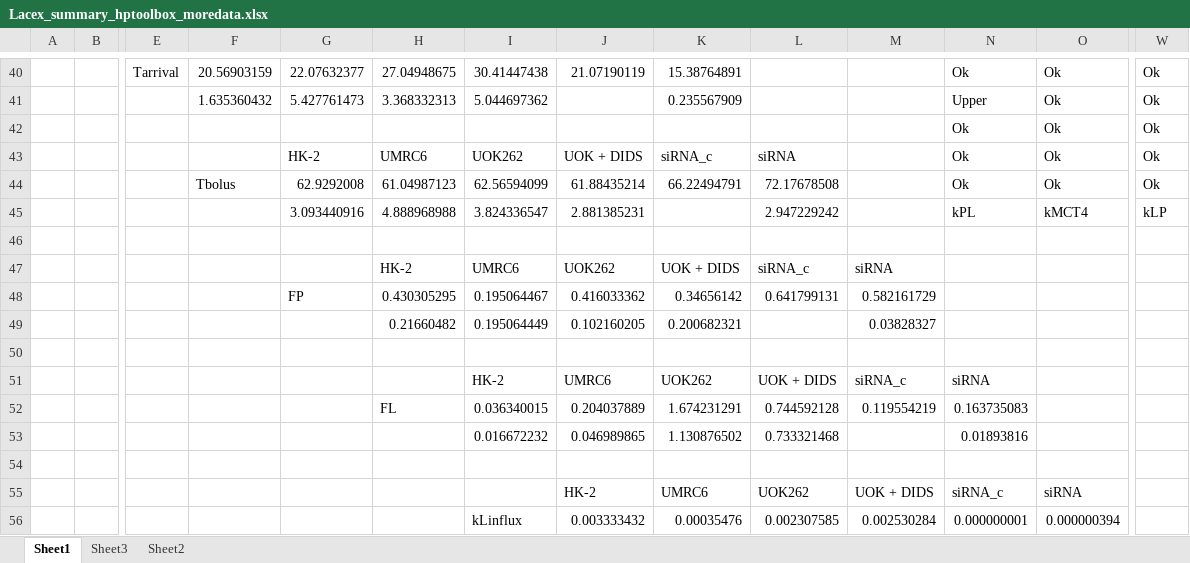
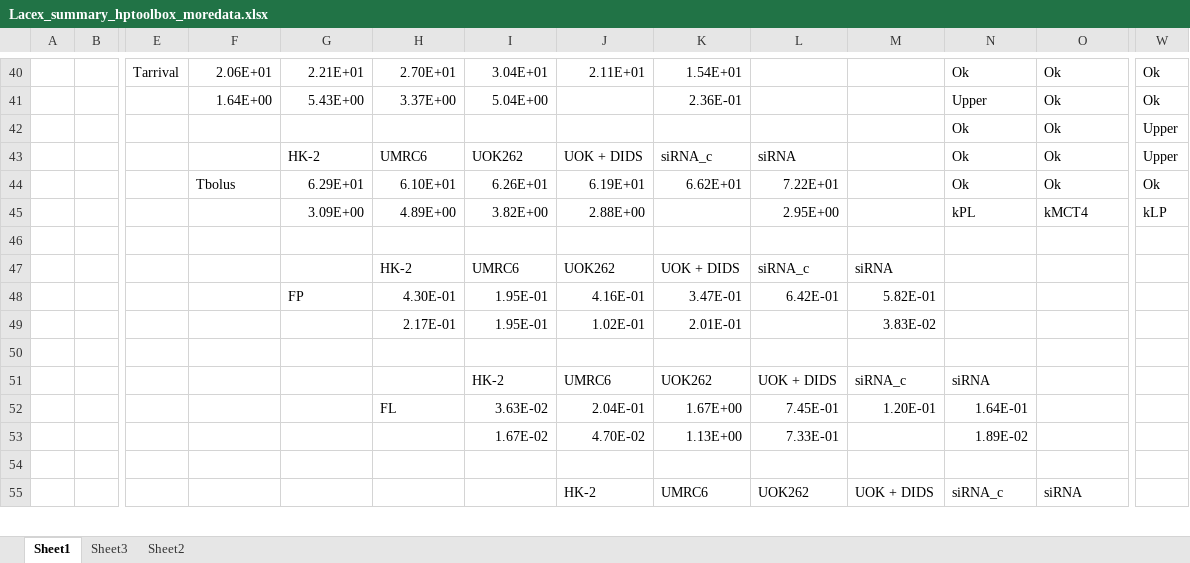
Before and after one commit to FayyazA/bioreactor-kinetic-analysis, an Excel workbook: Lacex_summary_hptoolbox_moredata.xlsx, sheet Sheet1, drawn as a sheet; only a part is shown, gaps mark what is left out; values as stored, in another font and other column widths than the file's, no borders; charts and pictures and conditional formats not drawn; removed rows and columns are numbered as before the commit, all else as after; rows hold the shown columns only; the diff covers the shown part only; the diff names each change by its address in the sheet, - before the commit and + after, or states it on an @@ line.

```diff
--- a/Lacex_summary_hptoolbox_moredata.xlsx (sheet Sheet1)
+++ b/Lacex_summary_hptoolbox_moredata.xlsx (sheet Sheet1)
-F40: 20.56903159
+F40: 2.06E+01
-G40: 22.07632377
+G40: 2.21E+01
-H40: 27.04948675
+H40: 2.70E+01
-I40: 30.41447438
+I40: 3.04E+01
-J40: 21.07190119
+J40: 2.11E+01
-K40: 15.38764891
+K40: 1.54E+01
-F41: 1.635360432
+F41: 1.64E+00
-G41: 5.427761473
+G41: 5.43E+00
-H41: 3.368332313
+H41: 3.37E+00
-I41: 5.044697362
+I41: 5.04E+00
-K41: 0.235567909
+K41: 2.36E-01
-W42:W43: Ok
+W42:W43: Upper
-G44: 62.9292008
+G44: 6.29E+01
-H44: 61.04987123
+H44: 6.10E+01
-I44: 62.56594099
+I44: 6.26E+01
-J44: 61.88435214
+J44: 6.19E+01
-K44: 66.22494791
+K44: 6.62E+01
-L44: 72.17678508
+L44: 7.22E+01
-G45: 3.093440916
+G45: 3.09E+00
-H45: 4.888968988
+H45: 4.89E+00
-I45: 3.824336547
+I45: 3.82E+00
-J45: 2.881385231
+J45: 2.88E+00
-L45: 2.947229242
+L45: 2.95E+00
-row 48:  |  |  |  | FP | 0.430305295 | 0.195064467 | 0.416033362 | 0.34656142 | 0.641799131 | 0.582161729
-row 49:  |  |  |  |  | 0.21660482 | 0.195064449 | 0.102160205 | 0.200682321 |  | 0.03828327
+row 48:  |  |  |  | FP | 4.30E-01 | 1.95E-01 | 4.16E-01 | 3.47E-01 | 6.42E-01 | 5.82E-01
+row 49:  |  |  |  |  | 2.17E-01 | 1.95E-01 | 1.02E-01 | 2.01E-01 |  | 3.83E-02
-row 52:  |  |  |  |  | FL | 0.036340015 | 0.204037889 | 1.674231291 | 0.744592128 | 0.119554219 | 0.163735083
-row 53:  |  |  |  |  |  | 0.016672232 | 0.046989865 | 1.130876502 | 0.733321468 |  | 0.01893816
+row 52:  |  |  |  |  | FL | 3.63E-02 | 2.04E-01 | 1.67E+00 | 7.45E-01 | 1.20E-01 | 1.64E-01
+row 53:  |  |  |  |  |  | 1.67E-02 | 4.70E-02 | 1.13E+00 | 7.33E-01 |  | 1.89E-02
-row 56:  |  |  |  |  |  | kLinflux | 0.003333432 | 0.00035476 | 0.002307585 | 0.002530284 | 0.000000001 | 0.000000394
```
Also changed, not shown: 40 added rows, 33 removed rows and 101 edited cells elsewhere in this sheet, sheet Sheet3, charts or pictures, AIC7parameters_hptoolbox_moredata.xlsx, 2 other files.
